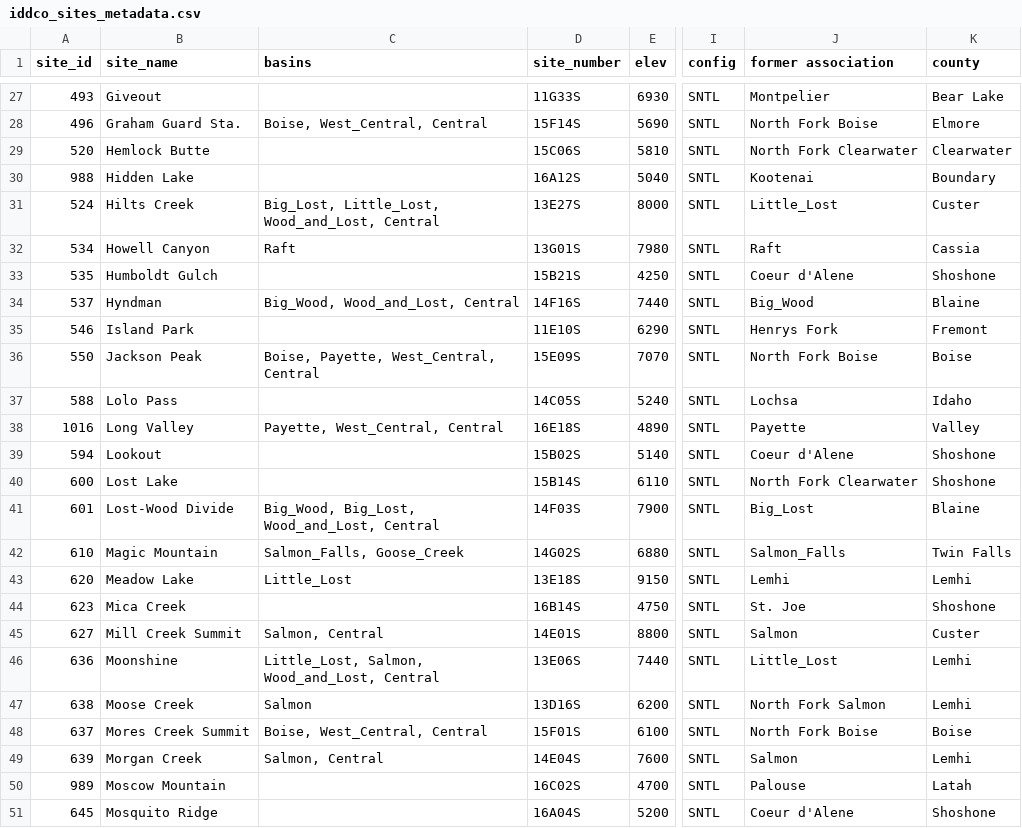
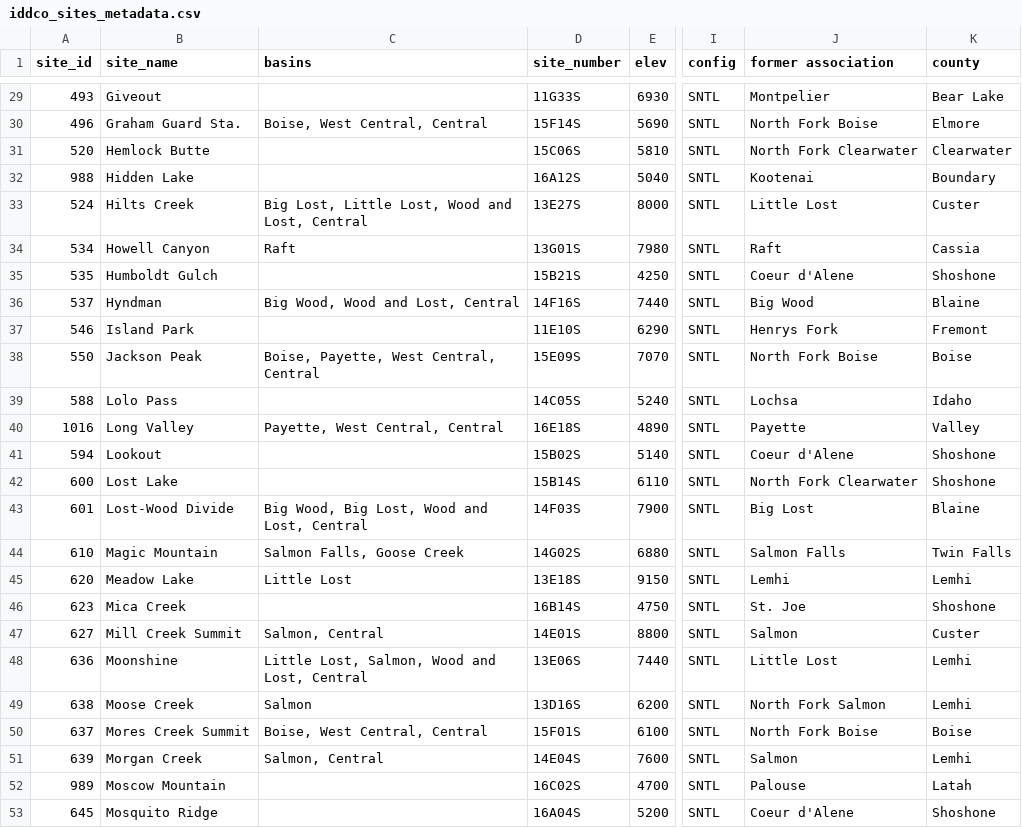
Before and after one commit to nrcs-idaho-snow-survey/static_files, a CSV file: iddco_sites_metadata.csv, drawn as a sheet; only a part is shown, gaps mark what is left out; addresses are those after the commit; the diff covers the shown part only; the diff names each change by its address in the sheet, - before the commit and + after, or states it on an @@ line.

```diff
--- a/iddco_sites_metadata.csv
+++ b/iddco_sites_metadata.csv
-C30 (basins): Boise, West_Central, Central
+C30 (basins): Boise, West Central, Central
-C33 (basins): Big_Lost, Little_Lost, Wood_and_Lost, Central
+C33 (basins): Big Lost, Little Lost, Wood and Lost, Central
-J33 (former association): Little_Lost
+J33 (former association): Little Lost
-C36 (basins): Big_Wood, Wood_and_Lost, Central
+C36 (basins): Big Wood, Wood and Lost, Central
-J36 (former association): Big_Wood
+J36 (former association): Big Wood
-C38 (basins): Boise, Payette, West_Central, Central
+C38 (basins): Boise, Payette, West Central, Central
-C40 (basins): Payette, West_Central, Central
+C40 (basins): Payette, West Central, Central
-C43 (basins): Big_Wood, Big_Lost, Wood_and_Lost, Central
+C43 (basins): Big Wood, Big Lost, Wood and Lost, Central
-J43 (former association): Big_Lost
+J43 (former association): Big Lost
-C44 (basins): Salmon_Falls, Goose_Creek
+C44 (basins): Salmon Falls, Goose Creek
-J44 (former association): Salmon_Falls
+J44 (former association): Salmon Falls
-C45 (basins): Little_Lost
+C45 (basins): Little Lost
-C48 (basins): Little_Lost, Salmon, Wood_and_Lost, Central
+C48 (basins): Little Lost, Salmon, Wood and Lost, Central
-J48 (former association): Little_Lost
+J48 (former association): Little Lost
-C50 (basins): Boise, West_Central, Central
+C50 (basins): Boise, West Central, Central
```
Also changed, not shown: 3 added rows, 3 removed rows and 46 edited cells elsewhere in this file, id_reservoirs_metadata.csv, 1 other file.
